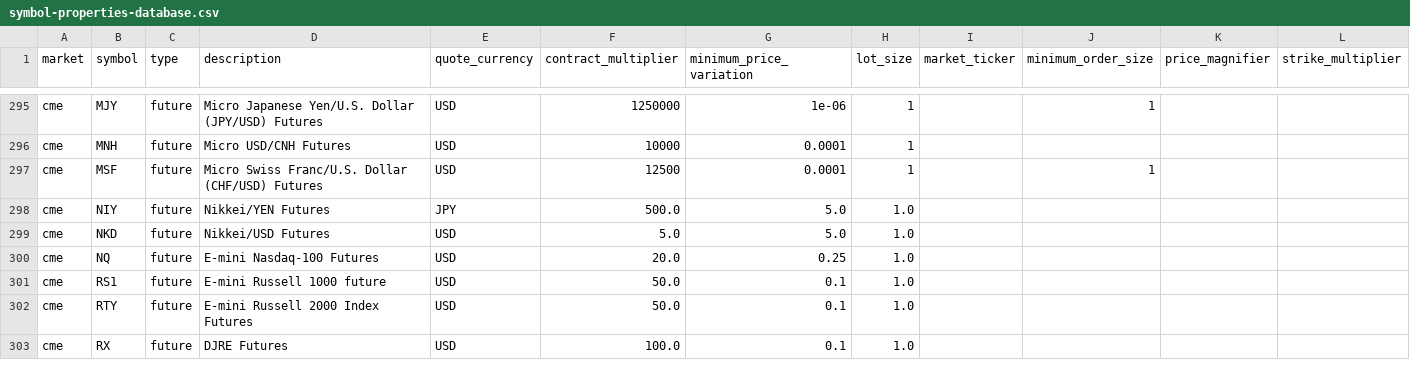
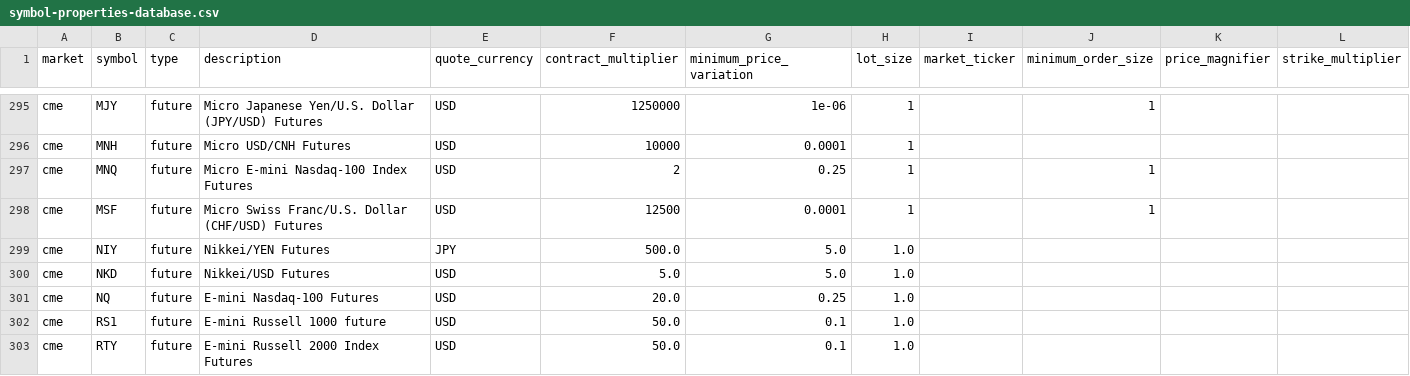
Before and after one commit to QuantConnect/Lean, a CSV file: Data/symbol-properties/symbol-properties-database.csv, drawn as a sheet; only a part is shown, gaps mark what is left out; the shorter side is filled out with more unchanged rows; the diff names each change by its address in the sheet, - before the commit and + after, or states it on an @@ line.

Commit message:
Add Micro E-mini NASDAQ-100 (MNQ) Futures support

```diff
--- a/Data/symbol-properties/symbol-properties-database.csv
+++ b/Data/symbol-properties/symbol-properties-database.csv
+row 297: cme | MNQ | future | Micro E-mini Nasdaq-100 Index Futures | USD | 2 | 0.25 | 1 |  | 1
```
Also changed, not shown: 5 other files.
